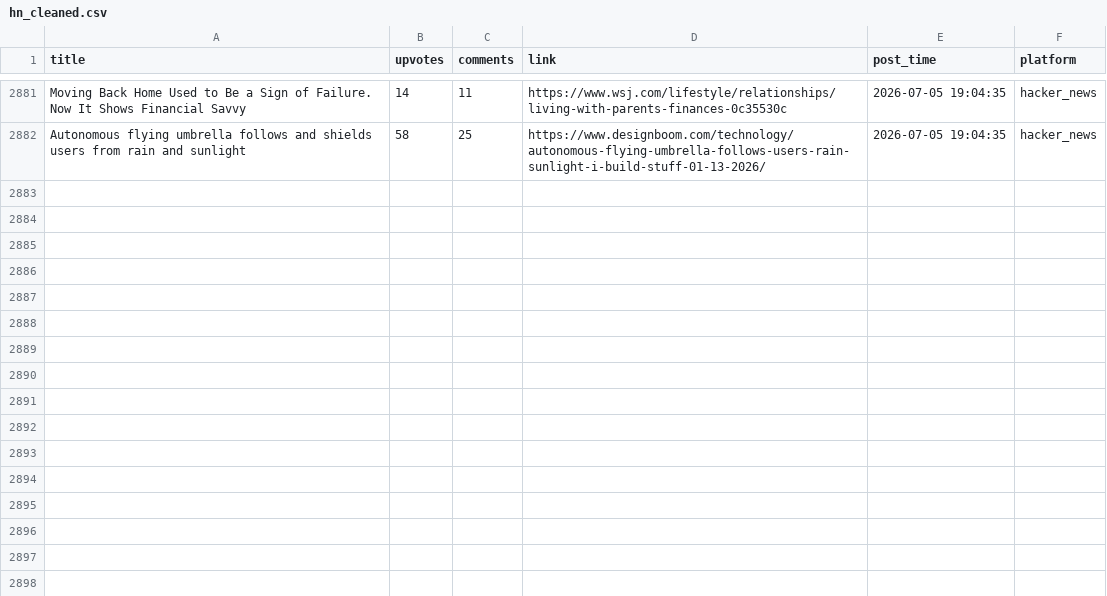
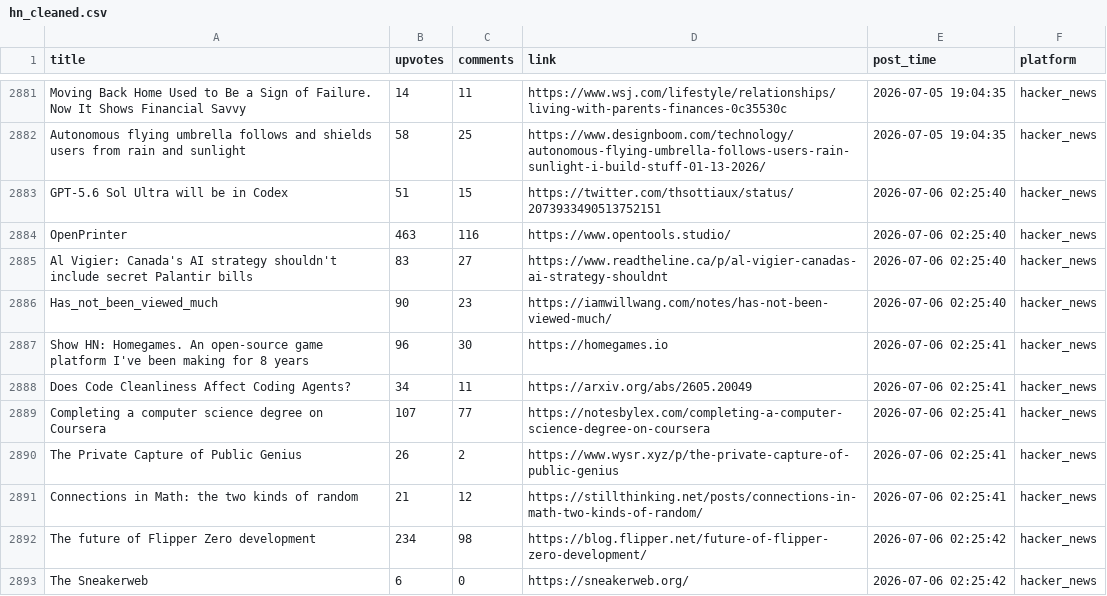
Before and after one commit to Mohammad-Khalil0/Tech-Community-Insights, a CSV file: clean_data/hn_cleaned.csv, drawn as a sheet; only a part is shown, gaps mark what is left out; the diff covers the shown part only; the diff names each change by its address in the sheet, - before the commit and + after, or states it on an @@ line.

```diff
--- a/clean_data/hn_cleaned.csv
+++ b/clean_data/hn_cleaned.csv
+row 2883: GPT-5.6 Sol Ultra will be in Codex | 51 | 15 | https://twitter.com/thsottiaux/status/2073933490513752151 | 2026-07-06 02:25:40 | hacker_news
+row 2884: OpenPrinter | 463 | 116 | https://www.opentools.studio/ | 2026-07-06 02:25:40 | hacker_news
+row 2885: Al Vigier: Canada's AI strategy shouldn't include secret Palantir bills | 83 | 27 | https://www.readtheline.ca/p/al-vigier-canadas-ai-strategy-shouldnt | 2026-07-06 02:25:40 | hacker_news
+row 2886: Has_not_been_viewed_much | 90 | 23 | https://iamwillwang.com/notes/has-not-been-viewed-much/ | 2026-07-06 02:25:40 | hacker_news
+row 2887: Show HN: Homegames. An open-source game platform I've been making for 8 years | 96 | 30 | https://homegames.io | 2026-07-06 02:25:41 | hacker_news
+row 2888: Does Code Cleanliness Affect Coding Agents? | 34 | 11 | https://arxiv.org/abs/2605.20049 | 2026-07-06 02:25:41 | hacker_news
+row 2889: Completing a computer science degree on Coursera | 107 | 77 | https://notesbylex.com/completing-a-computer-science-degree-on-coursera | 2026-07-06 02:25:41 | hacker_news
+row 2890: The Private Capture of Public Genius | 26 | 2 | https://www.wysr.xyz/p/the-private-capture-of-public-genius | 2026-07-06 02:25:41 | hacker_news
+row 2891: Connections in Math: the two kinds of random | 21 | 12 | https://stillthinking.net/posts/connections-in-math-two-kinds-of-random/ | 2026-07-06 02:25:41 | hacker_news
+row 2892: The future of Flipper Zero development | 234 | 98 | https://blog.flipper.net/future-of-flipper-zero-development/ | 2026-07-06 02:25:42 | hacker_news
+row 2893: The Sneakerweb | 6 | 0 | https://sneakerweb.org/ | 2026-07-06 02:25:42 | hacker_news
```
Also changed, not shown: 11 added rows elsewhere in this file, clean_data/lobsters_clean.csv, raw_data/hn.csv, 8 other files.
